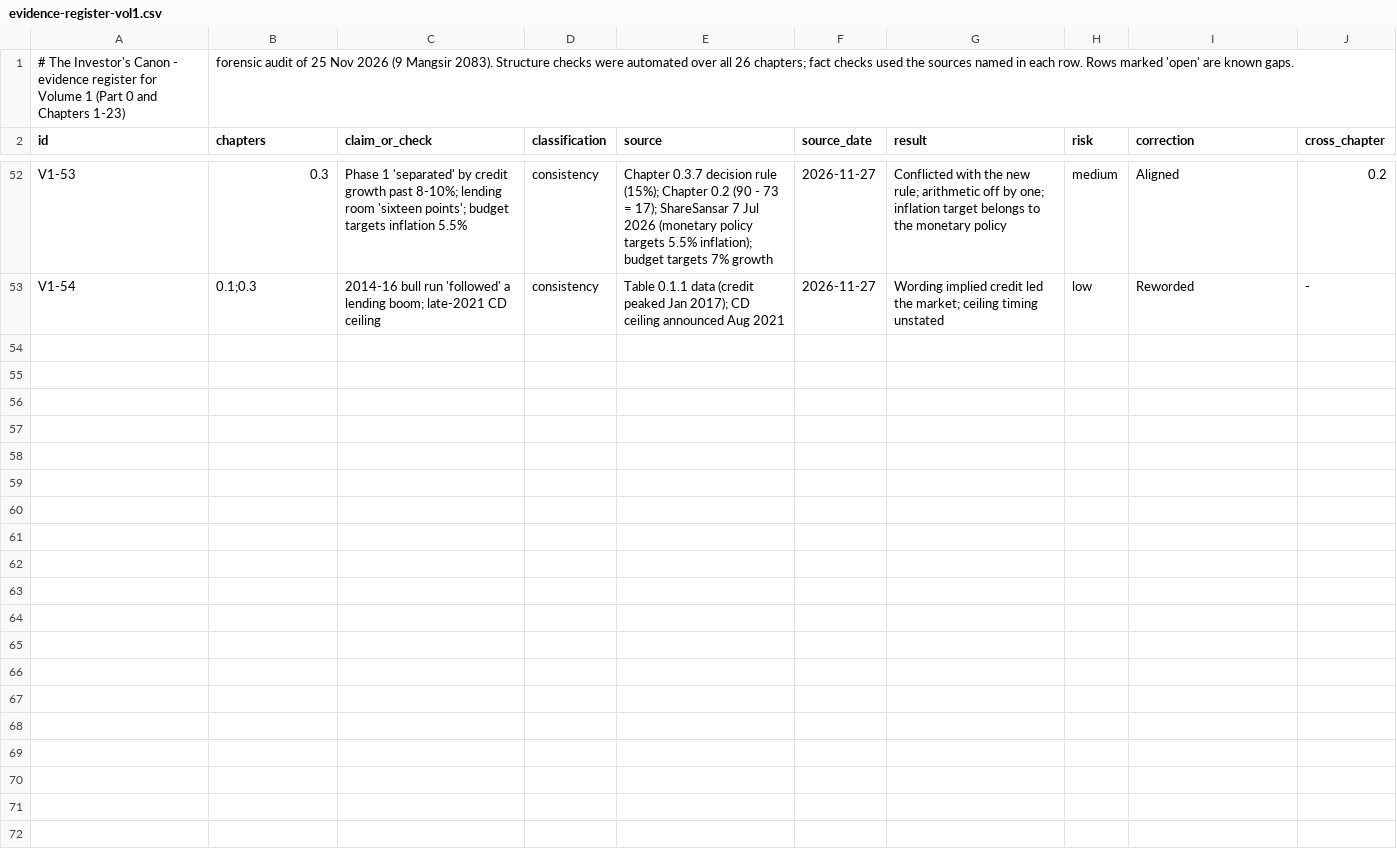
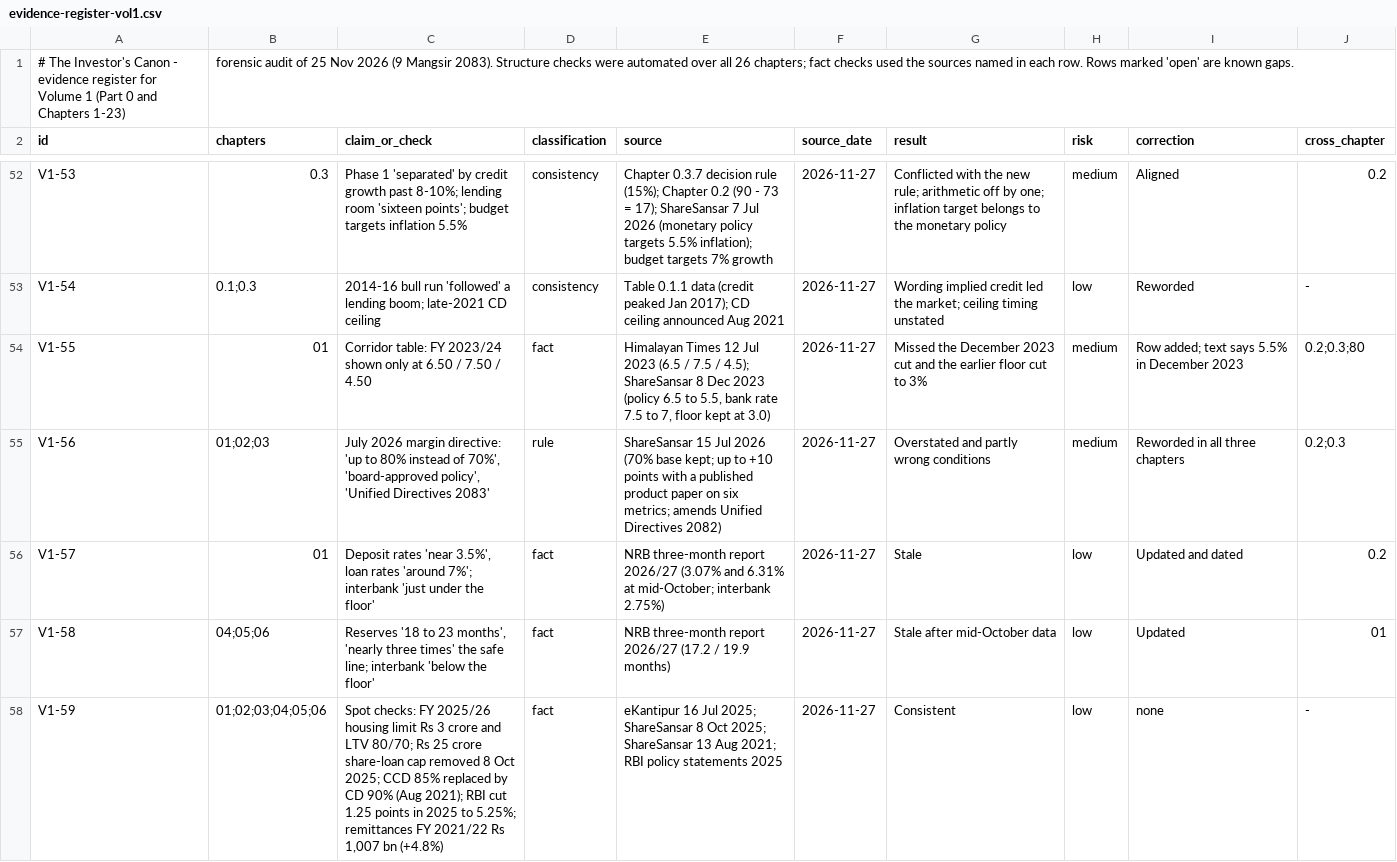
Before and after one commit to Santoshkumaradhikari/santoshkumaradhikari.github.io, a CSV file: investors-canon/data/evidence-register-vol1.csv, drawn as a sheet; only a part is shown, gaps mark what is left out; the diff names each change by its address in the sheet, - before the commit and + after, or states it on an @@ line.

```diff
--- a/investors-canon/data/evidence-register-vol1.csv
+++ b/investors-canon/data/evidence-register-vol1.csv
+row 54: V1-55 | 01 | Corridor table: FY 2023/24 shown only at 6.50 / 7.50 / 4.50 | fact | Himalayan Times 12 Jul 2023 (6.5 / 7.5 / 4.5); ShareSansar 8 Dec 2023 (policy 6.5 to 5.5, bank rate 7.5 to 7, floor kept at 3.0) | 2026-11-27 | Missed the December 2023 cut and the earlier floor cut to 3% | medium | Row added; text says 5.5% in December 2023 | 0.2;0.3;80
+row 55: V1-56 | 01;02;03 | July 2026 margin directive: 'up to 80% instead of 70%', 'board-approved policy', 'Unified Directives 2083' | rule | ShareSansar 15 Jul 2026 (70% base kept; up to +10 points with a published product paper on six metrics; amends Unified Directives 2082) | 2026-11-27 | Overstated and partly wrong conditions | medium | Reworded in all three chapters | 0.2;0.3
+row 56: V1-57 | 01 | Deposit rates 'near 3.5%', loan rates 'around 7%'; interbank 'just under the floor' | fact | NRB three-month report 2026/27 (3.07% and 6.31% at mid-October; interbank 2.75%) | 2026-11-27 | Stale | low | Updated and dated | 0.2
+row 57: V1-58 | 04;05;06 | Reserves '18 to 23 months', 'nearly three times' the safe line; interbank 'below the floor' | fact | NRB three-month report 2026/27 (17.2 / 19.9 months) | 2026-11-27 | Stale after mid-October data | low | Updated | 01
+row 58: V1-59 | 01;02;03;04;05;06 | Spot checks: FY 2025/26 housing limit Rs 3 crore and LTV 80/70; Rs 25 crore share-loan cap removed 8 Oct 2025; CCD 85% replaced by CD 90% (Aug 2021); RBI cut 1.25 points in 2025 to 5.25%; remittances FY 2021/22 Rs 1,007 bn (+4.8%) | fact | eKantipur 16 Jul 2025; ShareSansar 8 Oct 2025; ShareSansar 13 Aug 2021; RBI policy statements 2025 | 2026-11-27 | Consistent | low | none | -
```
Also changed, not shown: 6 other files.
